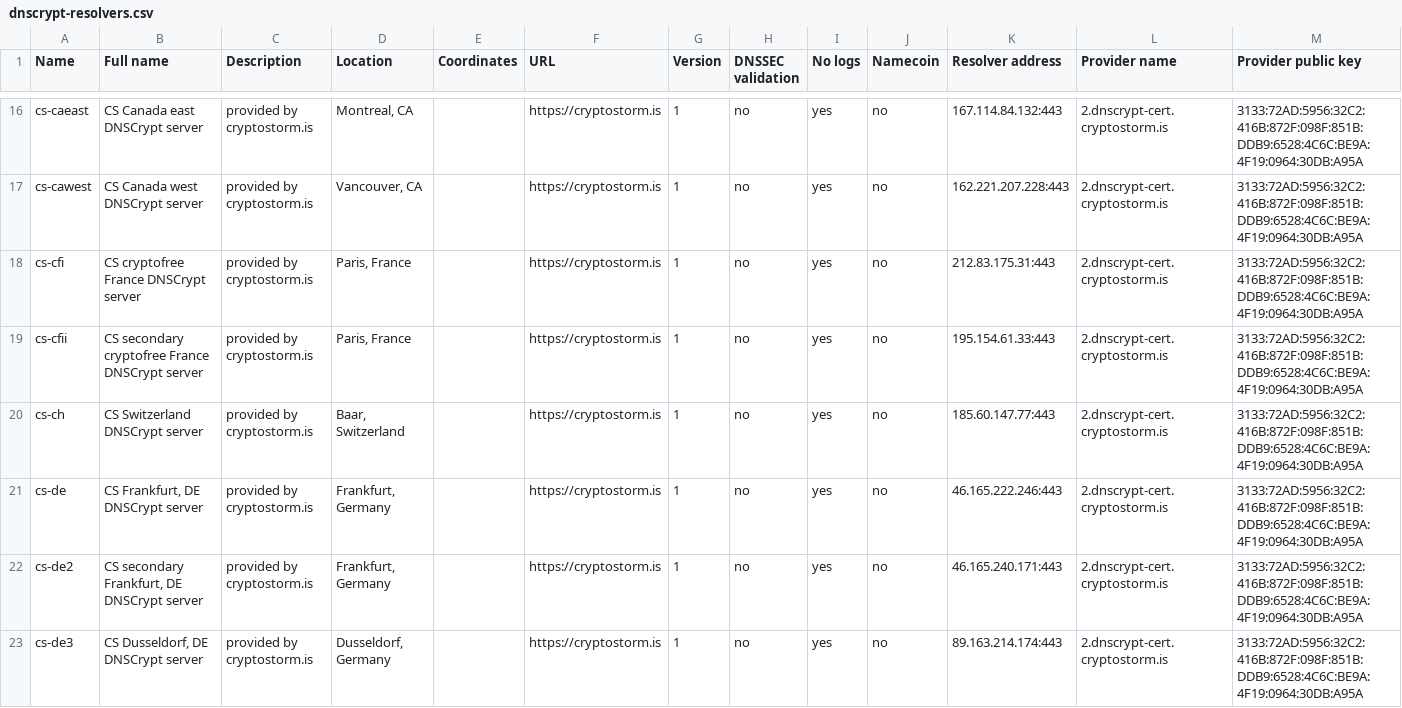
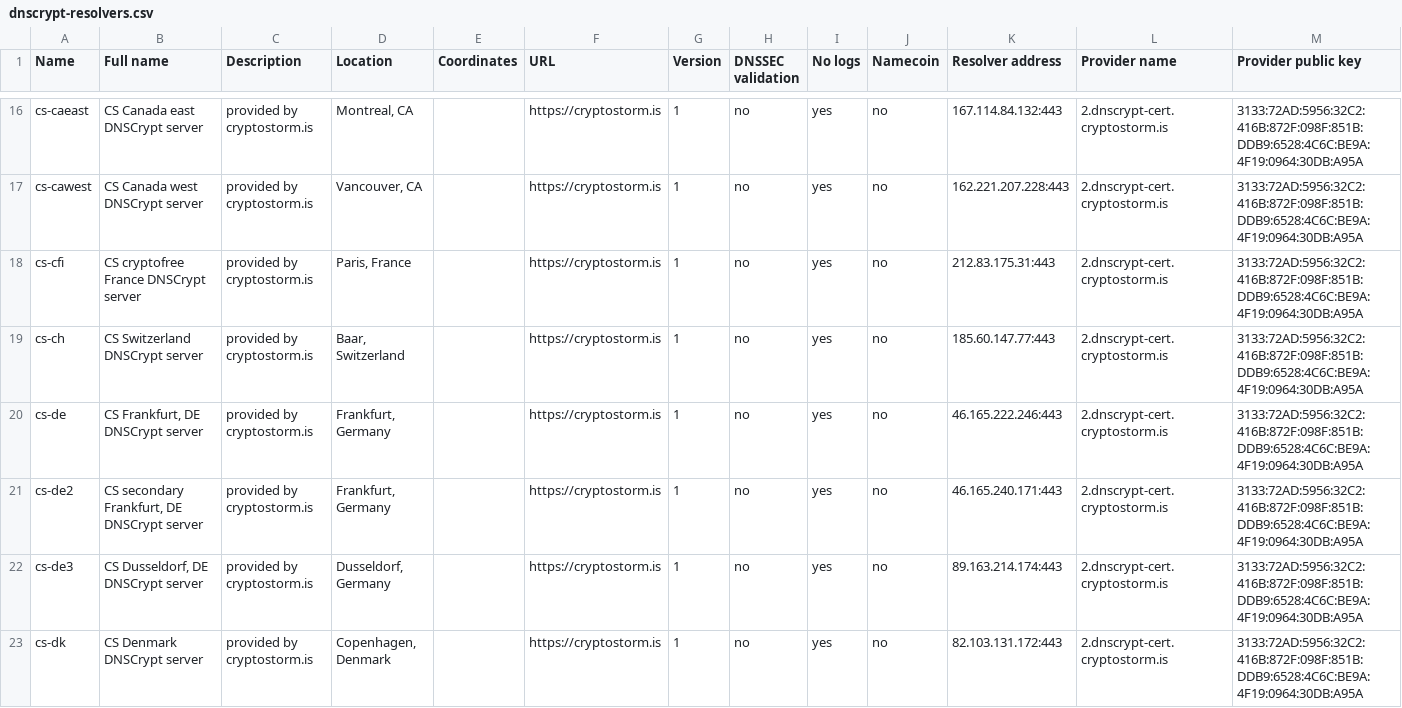
Before and after one commit to dyne/dnscrypt-proxy, a CSV file: dnscrypt-resolvers.csv, drawn as a sheet; only a part is shown, gaps mark what is left out; the shorter side is filled out with more unchanged rows; rows hold the shown columns only; the diff names each change by its address in the sheet, - before the commit and + after, or states it on an @@ line.

Commit message:
cs-cfii is down

```diff
--- a/dnscrypt-resolvers.csv
+++ b/dnscrypt-resolvers.csv
-row 19: cs-cfii | CS secondary cryptofree France DNSCrypt server | provided by cryptostorm.is | Paris, France |  | https://cryptostorm.is | 1 | no | yes | no | 195.154.61.33:443 | 2.dnscrypt-cert.cryptostorm.is | 3133:72AD:5956:32C2:416B:872F:098F:851B:DDB9:6528:4C6C:BE9A:4F19:0964:30DB:A95A
```
